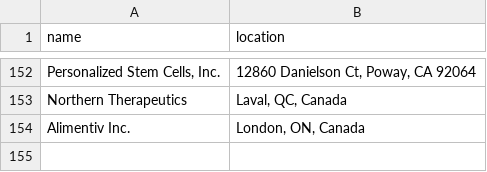
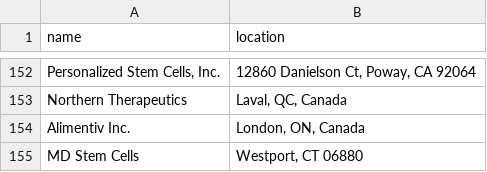
Before and after one commit to jesnyder/scraped_guts, a CSV file: admin/addresses_defined.csv, drawn as a sheet; only a part is shown, gaps mark what is left out; the diff names each change by its address in the sheet, - before the commit and + after, or states it on an @@ line.

Commit message:
geolocated defined for clinical

```diff
--- a/admin/addresses_defined.csv
+++ b/admin/addresses_defined.csv
+row 155: MD Stem Cells | Westport, CT 06880
```
